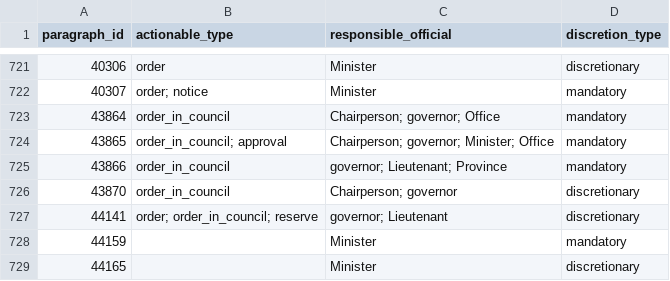
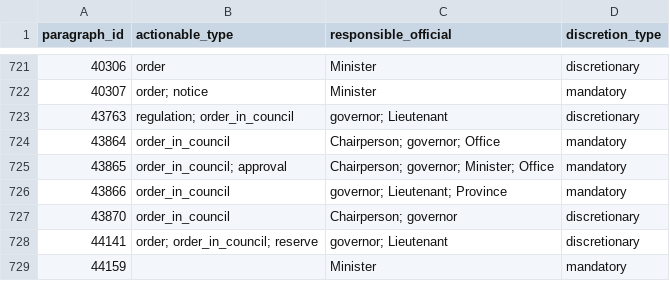
Before and after one commit to ennsjoe/salmon_management_domains_compendium, a CSV file: output/app_csv/actionable_clauses.csv, drawn as a sheet; only a part is shown, gaps mark what is left out; the shorter side is filled out with more unchanged rows; the diff names each change by its address in the sheet, - before the commit and + after, or states it on an @@ line.

```diff
--- a/output/app_csv/actionable_clauses.csv
+++ b/output/app_csv/actionable_clauses.csv
+row 723: 43763 | regulation; order_in_council | governor; Lieutenant | discretionary
```
Also changed, not shown: 6 other files.
